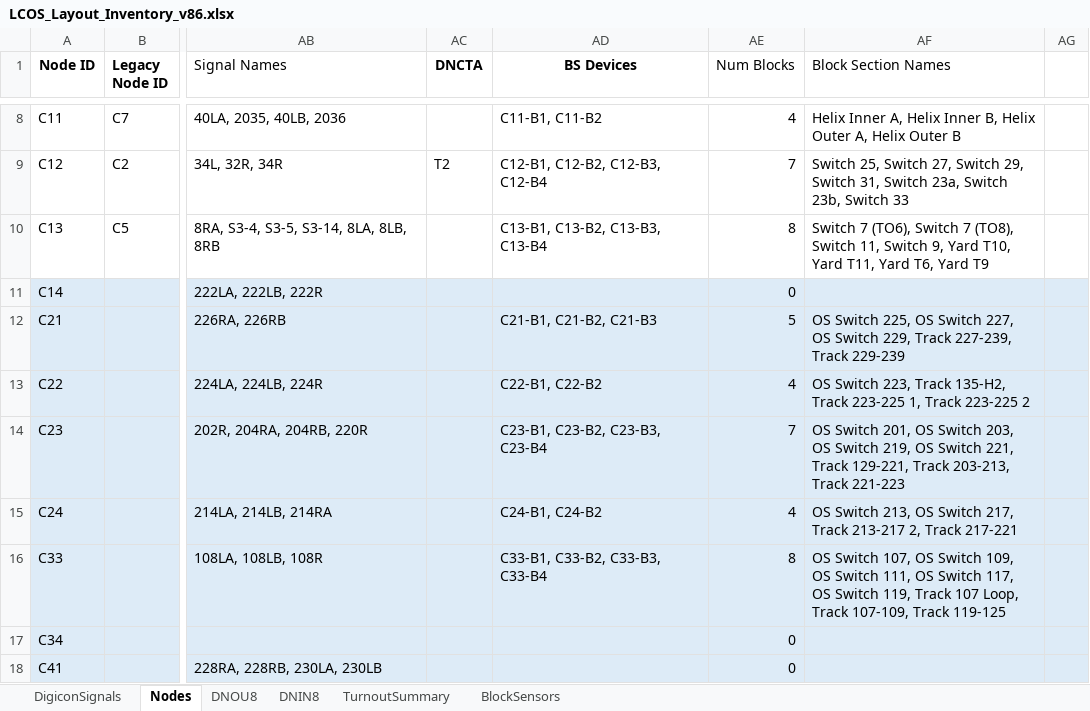
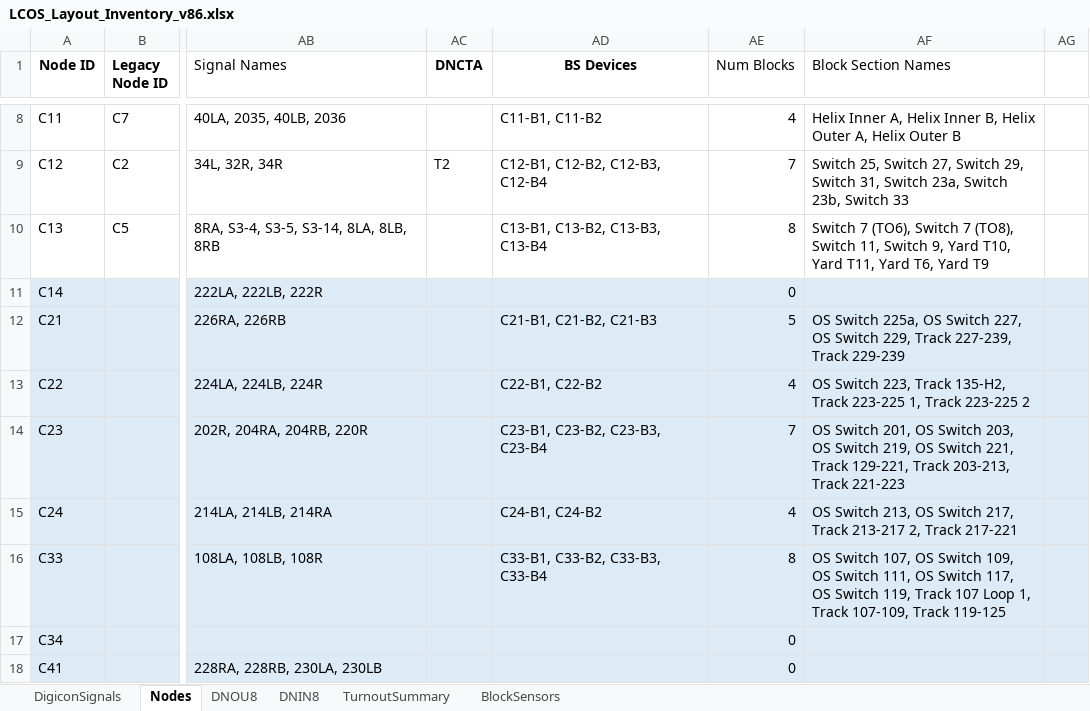
Before and after one commit to lnevo/hart, an Excel workbook: docs/wiring/LCOS_Layout_Inventory_v86.xlsx, sheet Nodes, drawn as a sheet; only a part is shown, gaps mark what is left out; values as stored, in another font and other column widths than the file's, no borders; the diff names each change by its address in the sheet, - before the commit and + after, or states it on an @@ line.

```diff
--- a/docs/wiring/LCOS_Layout_Inventory_v86.xlsx (sheet Nodes)
+++ b/docs/wiring/LCOS_Layout_Inventory_v86.xlsx (sheet Nodes)
-AF12 (Block Section Names): OS Switch 225, OS Switch…
+AF12 (Block Section Names): OS Switch 225a, OS Switch…
-AF16 (Block Section Names): …Track 107 Loop, Track 107-109,…
+AF16 (Block Section Names): …Track 107 Loop 1, Track 107-109,…
```
Also changed, not shown: sheet BlockSensors, 17 other files.
